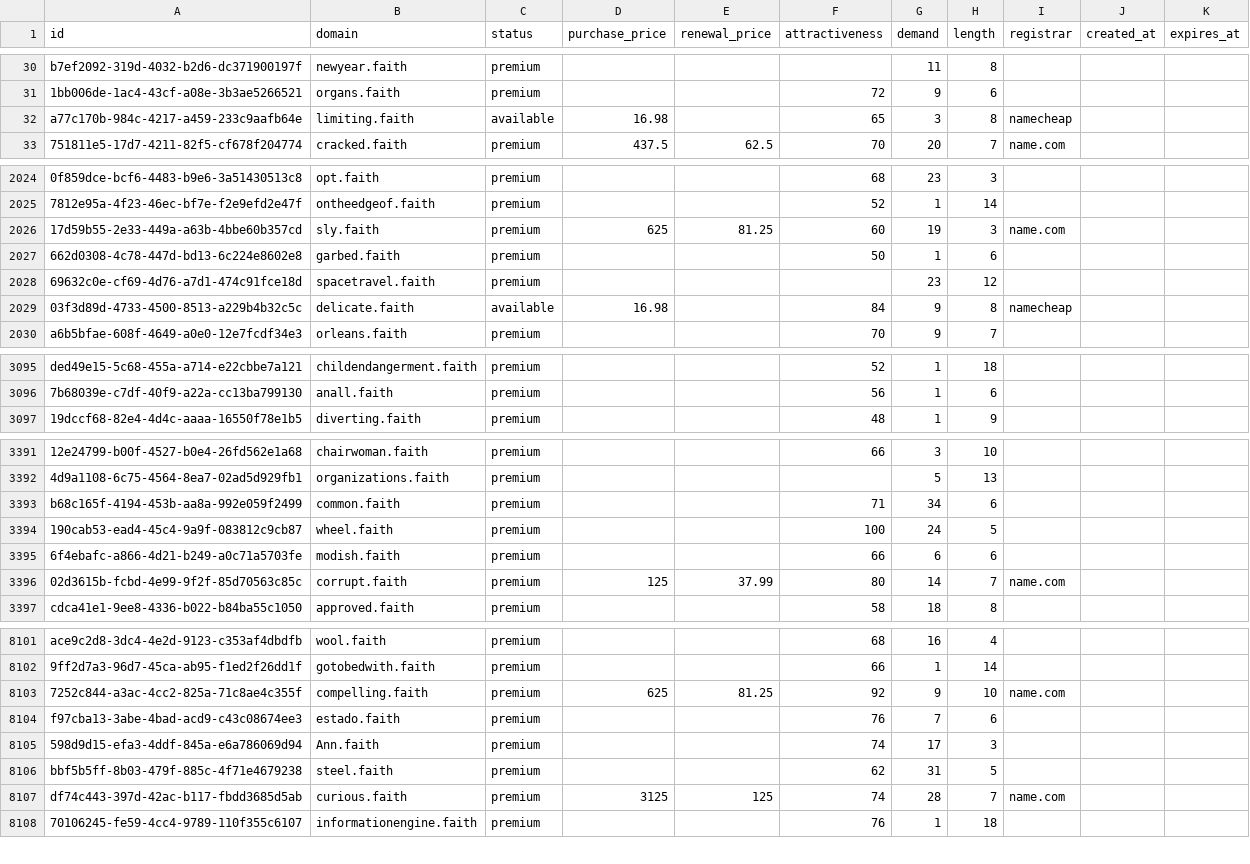
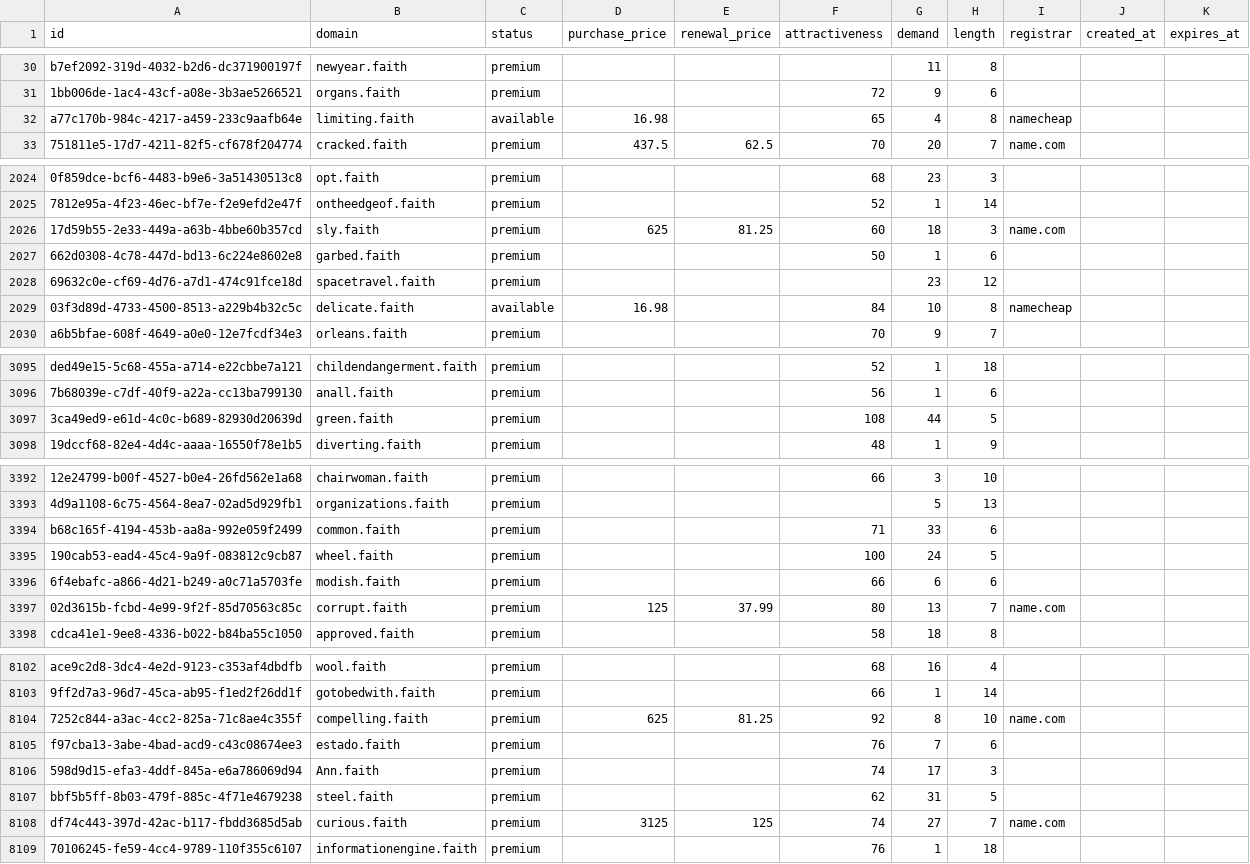
Before and after one commit to UniqueDomains/faith-oneword-domains, a CSV file: faith.csv, drawn as a sheet; only a part is shown, gaps mark what is left out; addresses are those after the commit; the diff covers the shown part only; the diff names each change by its address in the sheet, - before the commit and + after, or states it on an @@ line.

Commit message:
Domains update

```diff
--- a/faith.csv
+++ b/faith.csv
-G32 (demand): 3
+G32 (demand): 4
-G2026 (demand): 19
+G2026 (demand): 18
-G2029 (demand): 9
+G2029 (demand): 10
+row 3097: 3ca49ed9-e61d-4c0c-b689-82930d20639d | green.faith | premium |  |  | 108 | 44 | 5
-G3394 (demand): 34
+G3394 (demand): 33
-G3397 (demand): 14
+G3397 (demand): 13
-G8104 (demand): 9
+G8104 (demand): 8
-G8108 (demand): 28
+G8108 (demand): 27
```
Also changed, not shown: 80 edited cells elsewhere in this file, 3 other files.
